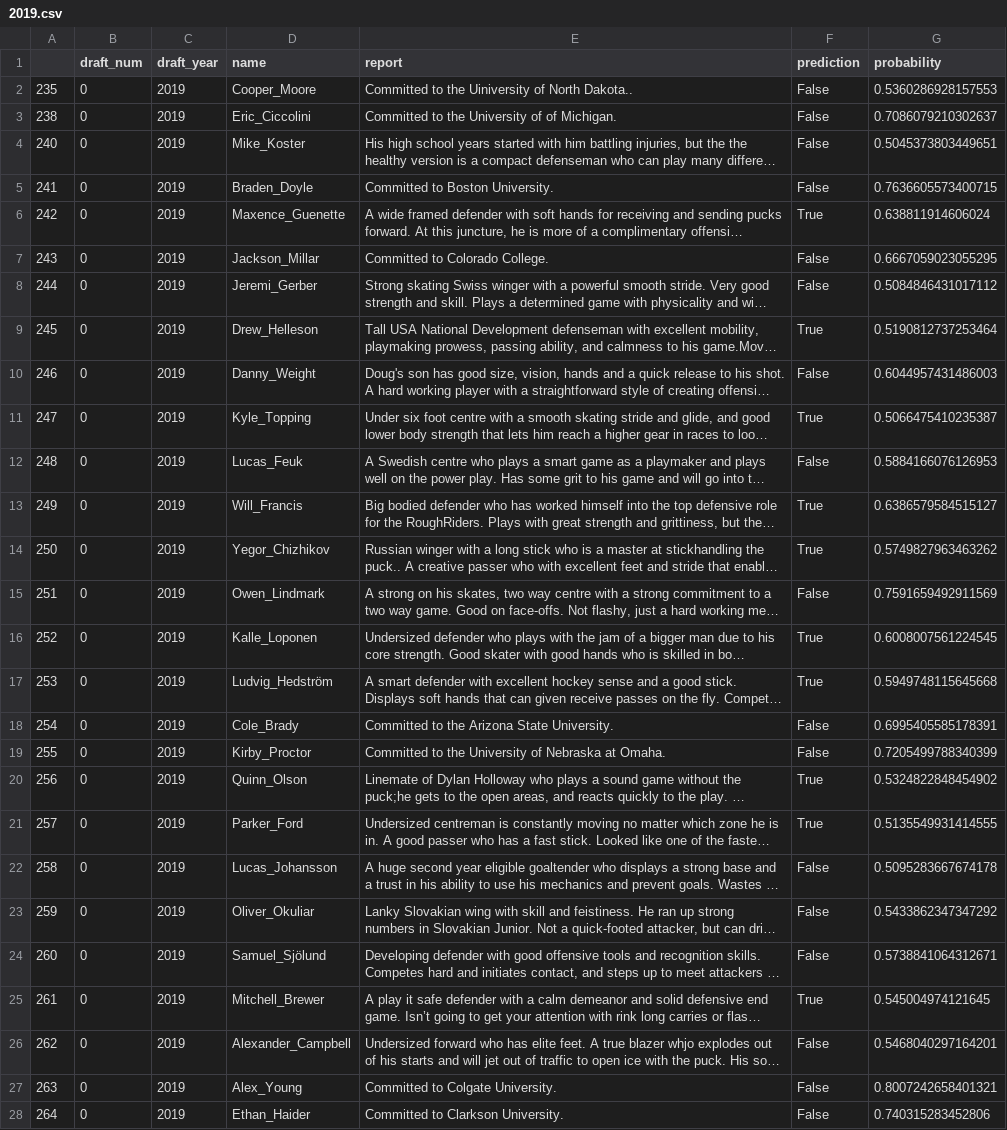
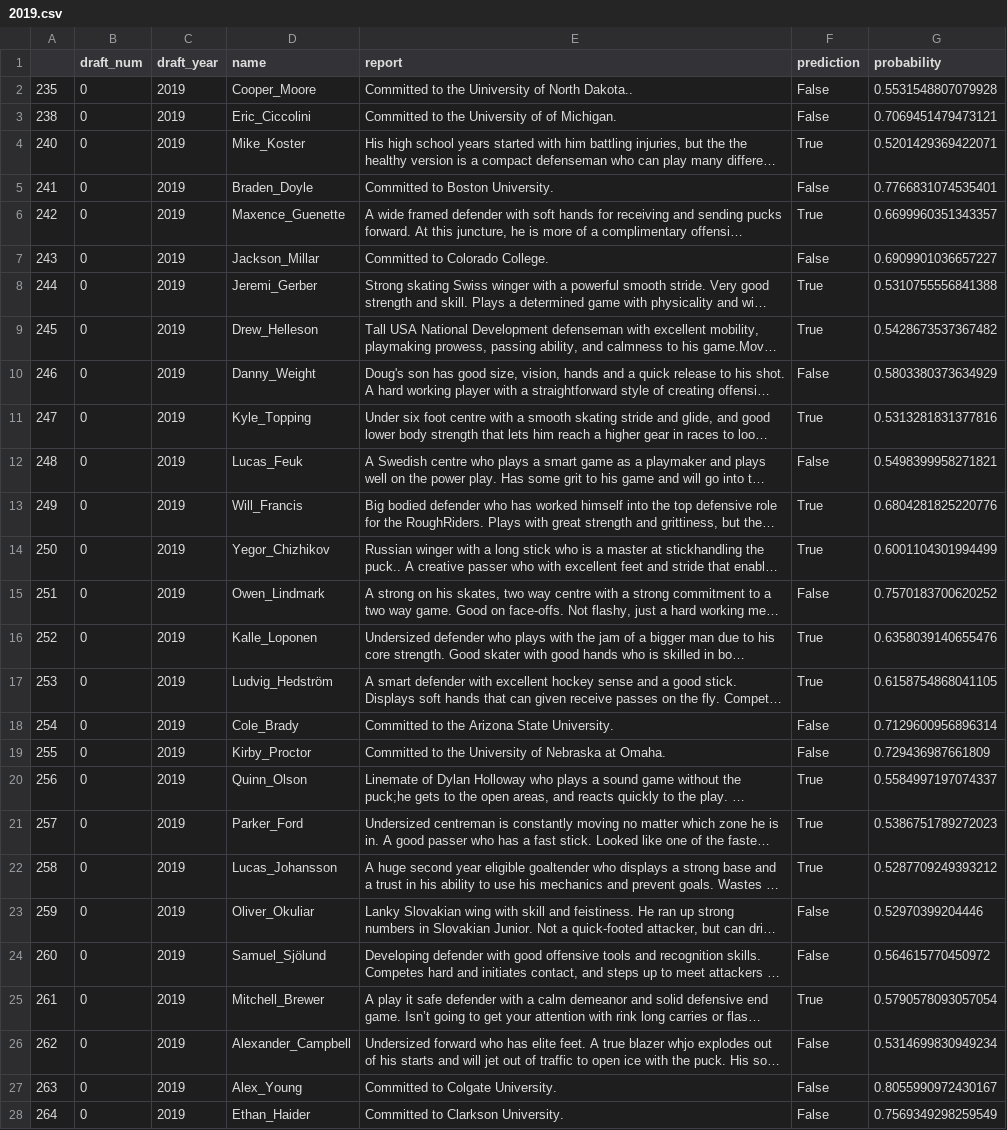
Before and after one commit to mattjliu/NHL-Prospect-Classifier, a CSV file: predictions/2019.csv, drawn as a sheet; only a part is shown; long unchanged cells end in …; the diff covers the shown part only; the diff names each change by its address in the sheet, - before the commit and + after, or states it on an @@ line.

```diff
--- a/predictions/2019.csv
+++ b/predictions/2019.csv
-G2 (probability): 0.5360286928157553
+G2 (probability): 0.5531548807079928
-G3 (probability): 0.7086079210302637
+G3 (probability): 0.7069451479473121
-F4 (prediction): False
+F4 (prediction): True
-G4 (probability): 0.5045373803449651
+G4 (probability): 0.5201429369422071
-G5 (probability): 0.7636605573400715
+G5 (probability): 0.7766831074535401
-G6 (probability): 0.638811914606024
+G6 (probability): 0.6699960351343357
-G7 (probability): 0.6667059023055295
+G7 (probability): 0.6909901036657227
-F8 (prediction): False
+F8 (prediction): True
-G8 (probability): 0.5084846431017112
+G8 (probability): 0.5310755556841388
-G9 (probability): 0.5190812737253464
+G9 (probability): 0.5428673537367482
-G10 (probability): 0.6044957431486003
+G10 (probability): 0.5803380373634929
-G11 (probability): 0.5066475410235387
+G11 (probability): 0.5313281831377816
-G12 (probability): 0.5884166076126953
+G12 (probability): 0.5498399958271821
-G13 (probability): 0.6386579584515127
+G13 (probability): 0.6804281825220776
-G14 (probability): 0.5749827963463262
+G14 (probability): 0.6001104301994499
-G15 (probability): 0.7591659492911569
+G15 (probability): 0.7570183700620252
-G16 (probability): 0.6008007561224545
+G16 (probability): 0.6358039140655476
-G17 (probability): 0.5949748115645668
+G17 (probability): 0.6158754868041105
-G18 (probability): 0.6995405585178391
+G18 (probability): 0.7129600956896314
-G19 (probability): 0.7205499788340399
+G19 (probability): 0.729436987661809
-G20 (probability): 0.5324822848454902
+G20 (probability): 0.5584997197074337
-G21 (probability): 0.5135549931414555
+G21 (probability): 0.5386751789272023
-F22 (prediction): False
+F22 (prediction): True
-G22 (probability): 0.5095283667674178
+G22 (probability): 0.5287709249393212
-G23 (probability): 0.5433862347347292
+G23 (probability): 0.52970399204446
-G24 (probability): 0.5738841064312671
+G24 (probability): 0.564615770450972
-G25 (probability): 0.545004974121645
+G25 (probability): 0.5790578093057054
-G26 (probability): 0.5468040297164201
+G26 (probability): 0.5314699830949234
-G27 (probability): 0.8007242658401321
+G27 (probability): 0.8055990972430167
-G28 (probability): 0.740315283452806
+G28 (probability): 0.7569349298259549
```
Also changed, not shown: 158 edited cells elsewhere in this file, predictions/2016.csv, predictions/2017.csv, 7 other files.
